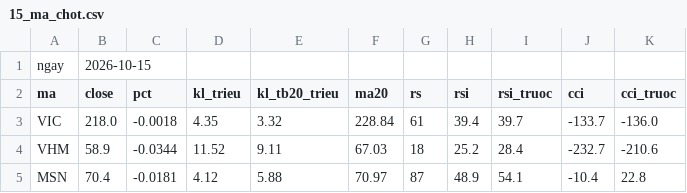
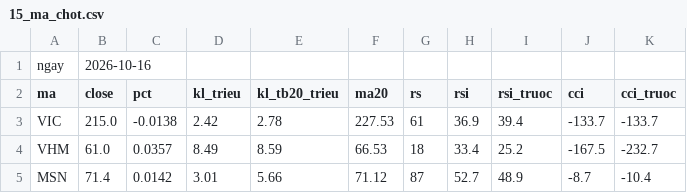
Before and after one commit to quangn1975/do-rong-hose, a CSV file: data/15_ma_chot.csv, drawn as a sheet; only a part is shown; the diff covers the shown part only.

```diff
--- a/data/15_ma_chot.csv
+++ b/data/15_ma_chot.csv
@@ -1,5 +1,5 @@
-ngay,2026-10-15,,,,,,,,,
+ngay,2026-10-16,,,,,,,,,
 ma,close,pct,kl_trieu,kl_tb20_trieu,ma20,rs,rsi,rsi_truoc,cci,cci_truoc
-VIC,218.0,-0.0018,4.35,3.32,228.84,61,39.4,39.7,-133.7,-136.0
-VHM,58.9,-0.0344,11.52,9.11,67.03,18,25.2,28.4,-232.7,-210.6
-MSN,70.4,-0.0181,4.12,5.88,70.97,87,48.9,54.1,-10.4,22.8
+VIC,215.0,-0.0138,2.42,2.78,227.53,61,36.9,39.4,-133.7,-133.7
+VHM,61.0,0.0357,8.49,8.59,66.53,18,33.4,25.2,-167.5,-232.7
+MSN,71.4,0.0142,3.01,5.66,71.12,87,52.7,48.9,-8.7,-10.4
```
Also changed, not shown: 106 edited cells elsewhere in this file, data/thi_truong.csv, 1 other file.
